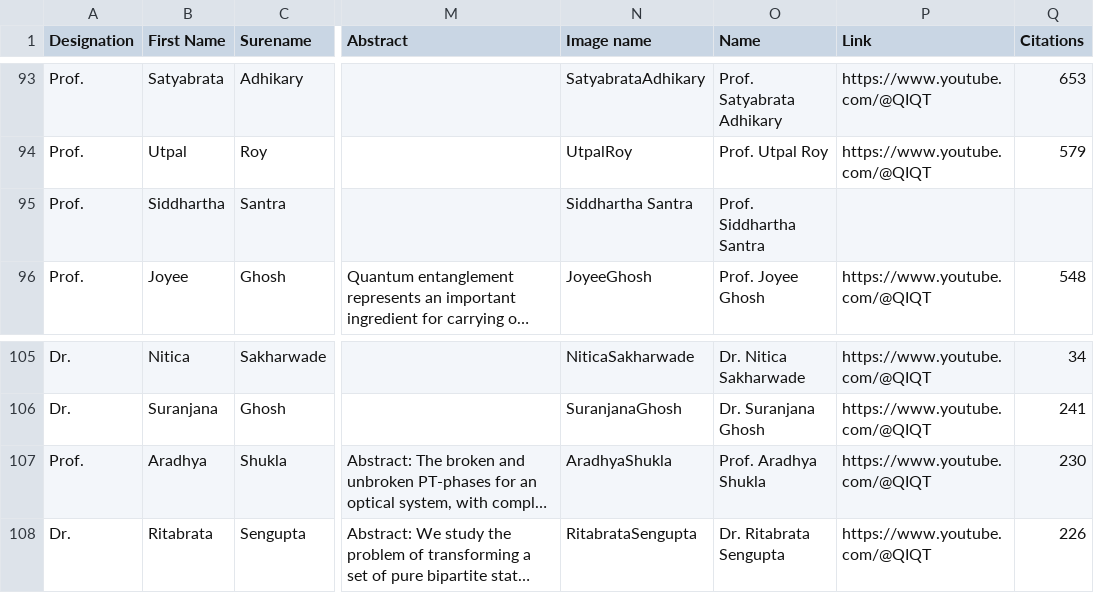
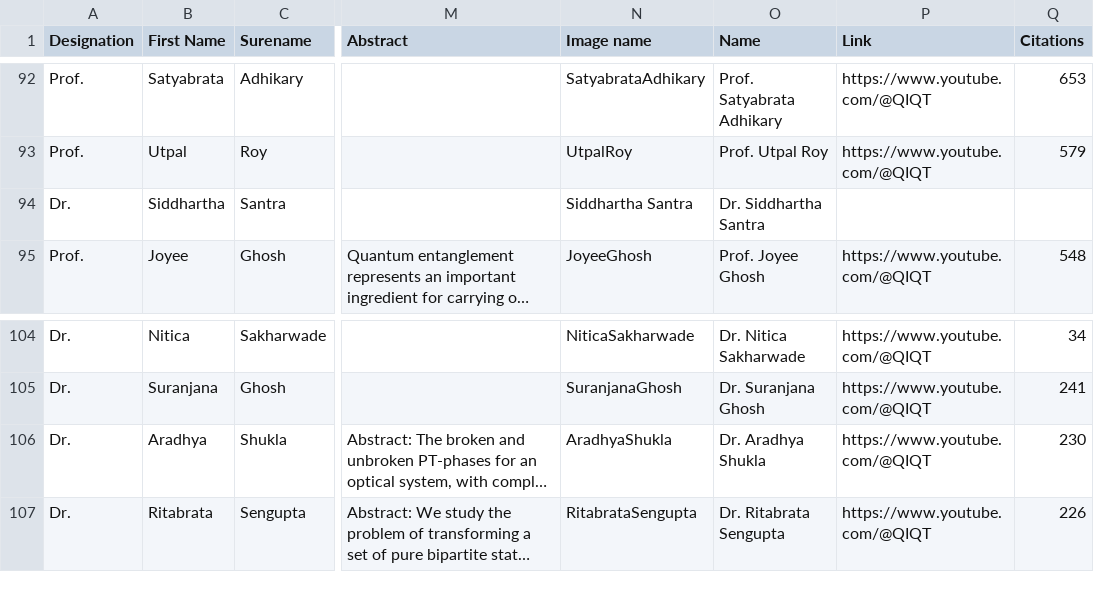
Before and after one commit to amar567/qiqt23, a CSV file: assets/data.csv, drawn as a sheet; only a part is shown, gaps mark what is left out; long unchanged cells end in …; addresses are those after the commit; the diff covers the shown part only; the diff names each change by its address in the sheet, - before the commit and + after, or states it on an @@ line.

```diff
--- a/assets/data.csv
+++ b/assets/data.csv
-A94 (Designation): Prof.
+A94 (Designation): Dr.
-O94 (Name): Prof. Siddhartha Santra
+O94 (Name): Dr. Siddhartha Santra
-A106 (Designation): Prof.
+A106 (Designation): Dr.
-O106 (Name): Prof. Aradhya Shukla
+O106 (Name): Dr. Aradhya Shukla
```
Also changed, not shown: 1 removed row and 19 edited cells elsewhere in this file, 1 other file.
